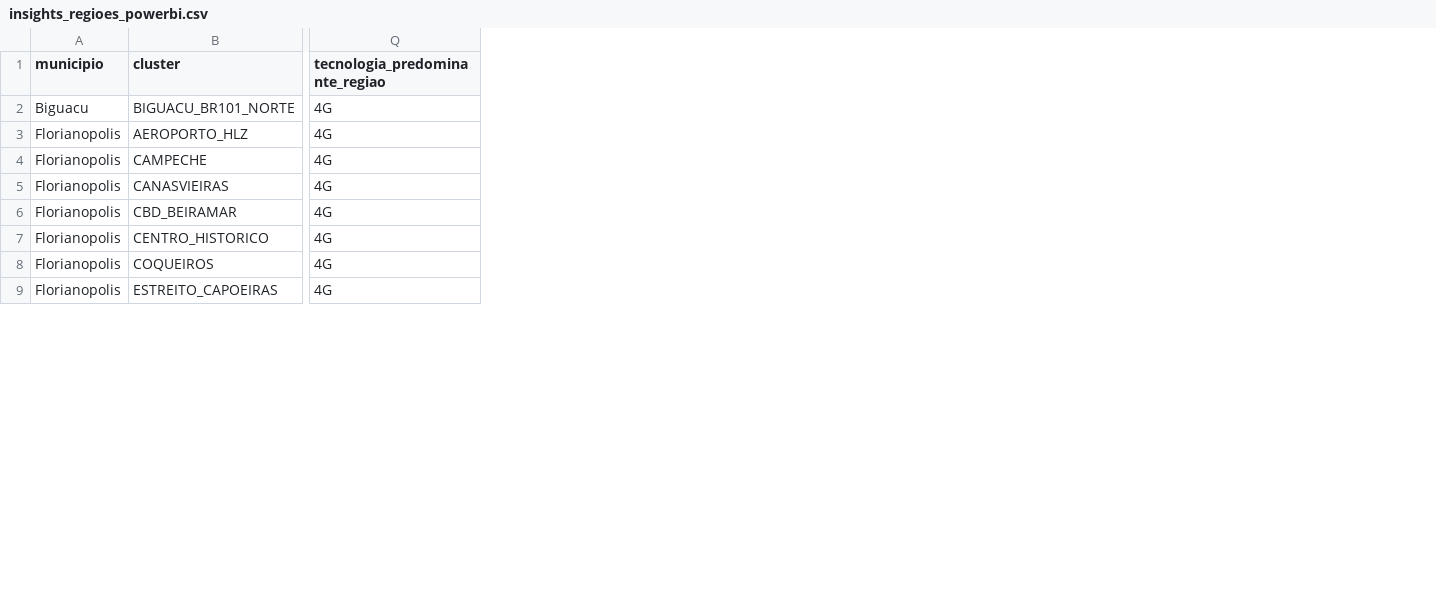
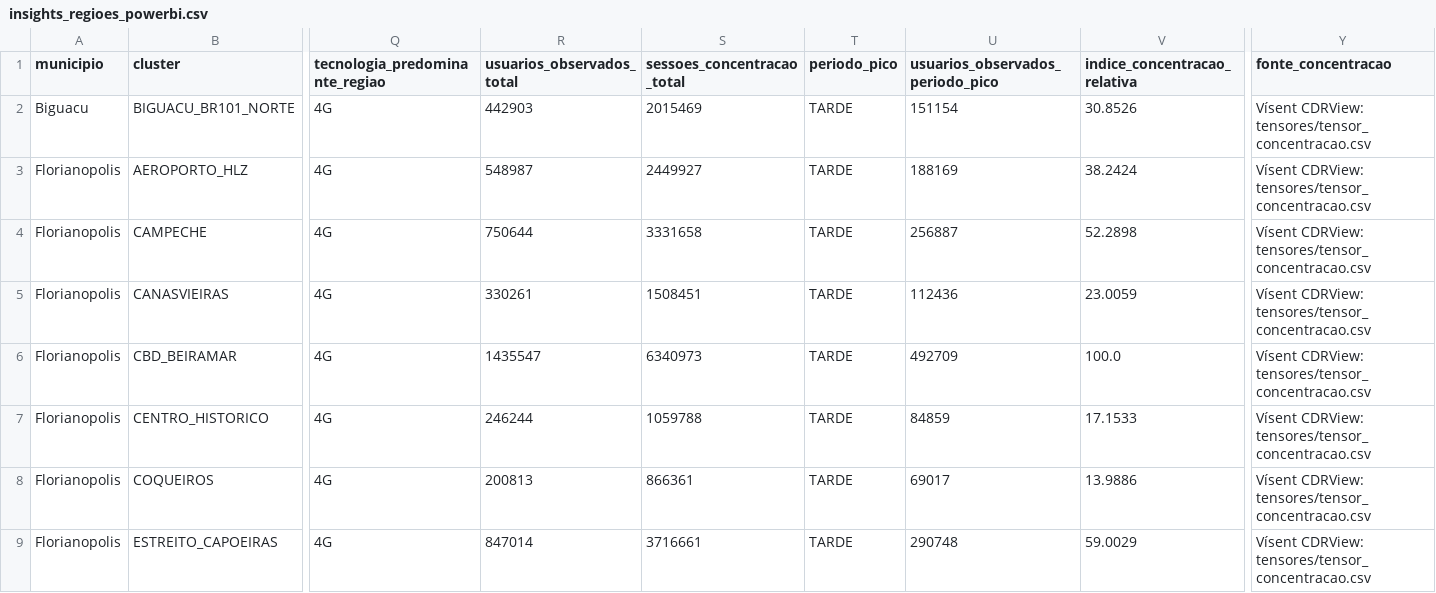
Before and after one commit to No-Country-simulation/S06-26-AB-Equipe_23, a CSV file: data/powerbi/insights_regioes_powerbi.csv, drawn as a sheet; only a part is shown, gaps mark what is left out; the diff names each change by its address in the sheet, - before the commit and + after, or states it on an @@ line.

```diff
--- a/data/powerbi/insights_regioes_powerbi.csv
+++ b/data/powerbi/insights_regioes_powerbi.csv
+column R (usuarios_observados_total), rows 2-9: 442903 | 548987 | 750644 | 330261 | 1435547 | 246244 | 200813 | 847014
+column S (sessoes_concentracao_total), rows 2-9: 2015469 | 2449927 | 3331658 | 1508451 | 6340973 | 1059788 | 866361 | 3716661
+column T (periodo_pico), rows 2-9: all TARDE
+column U (usuarios_observados_periodo_pico), rows 2-9: 151154 | 188169 | 256887 | 112436 | 492709 | 84859 | 69017 | 290748
+column V (indice_concentracao_relativa), rows 2-9: 30.8526 | 38.2424 | 52.2898 | 23.0059 | 100.0 | 17.1533 | 13.9886 | 59.0029
+column Y (fonte_concentracao), rows 2-9: all Vísent CDRView: tensores/tensor_concentracao.csv
```
Also changed, not shown: data/processed/insights_regioes_agregado.csv, 20 other files.
